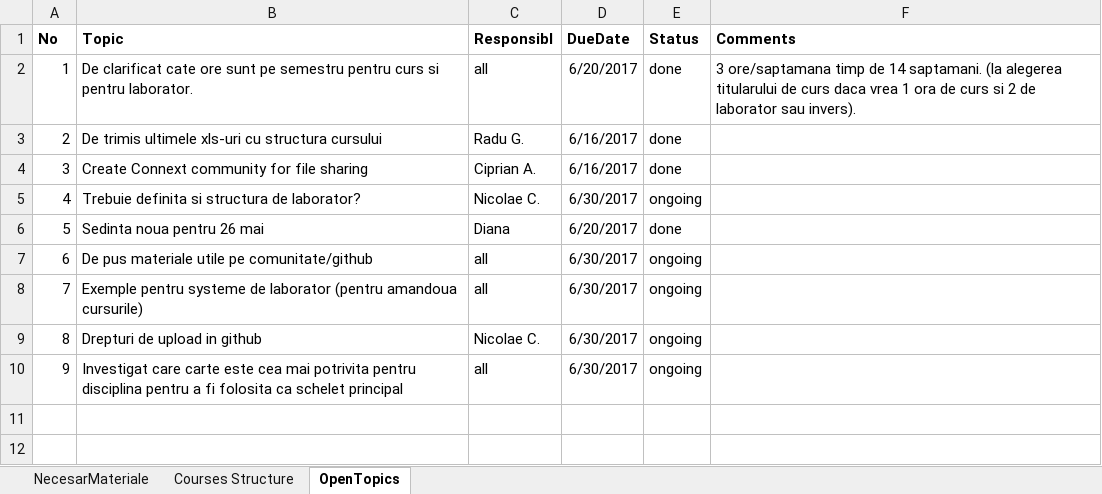
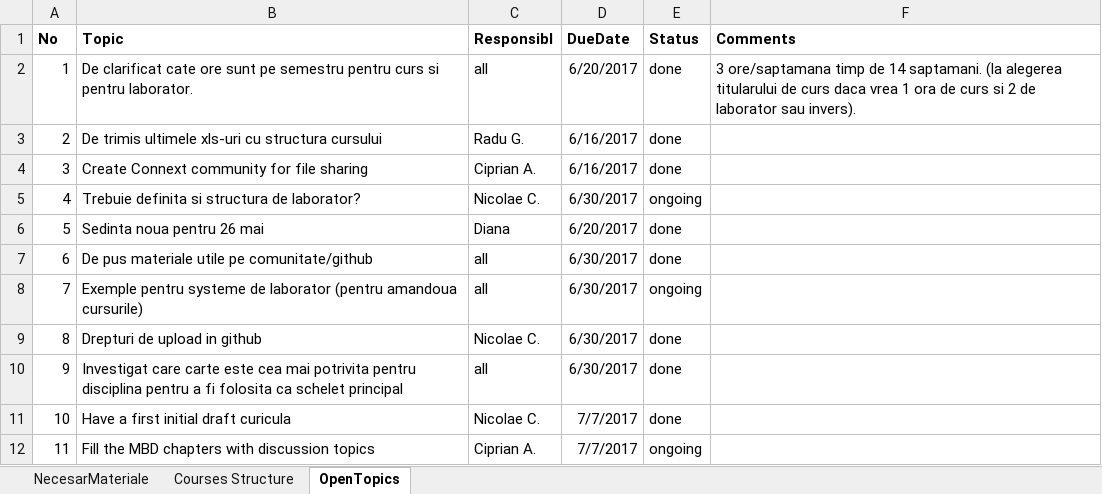
Before and after one commit to nikcleju/EmbSysD, an Excel workbook: bib/Master_ETTI_M21_and_M25_Course_Structure_and_OIL.xlsx, sheet OpenTopics, drawn as a sheet; values as stored, in another font and other column widths than the file's, no borders; the diff names each change by its address in the sheet, - before the commit and + after, or states it on an @@ line.

Commit message:
updated ToDo list

```diff
--- a/bib/Master_ETTI_M21_and_M25_Course_Structure_and_OIL.xlsx (sheet OpenTopics)
+++ b/bib/Master_ETTI_M21_and_M25_Course_Structure_and_OIL.xlsx (sheet OpenTopics)
-E7 (Status): ongoing
+E7 (Status): done
-E9:E10 (Status): ongoing
+E9:E10 (Status): done
+row 11: 10 | Have a first initial draft curicula | Nicolae C. | 7/7/2017 | done
+row 12: 11 | Fill the MBD chapters with discussion topics | Ciprian A. | 7/7/2017 | ongoing
```
